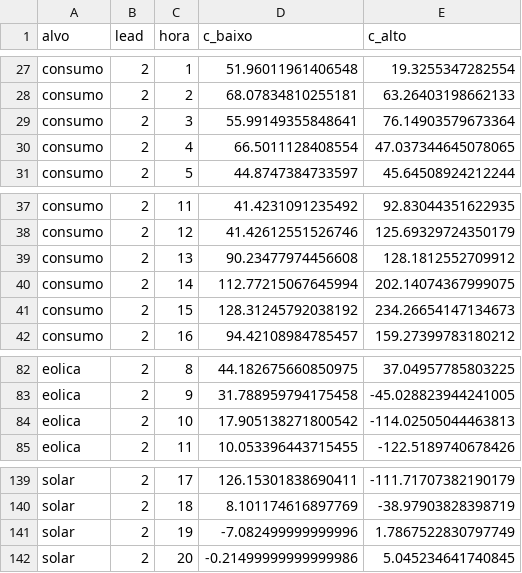
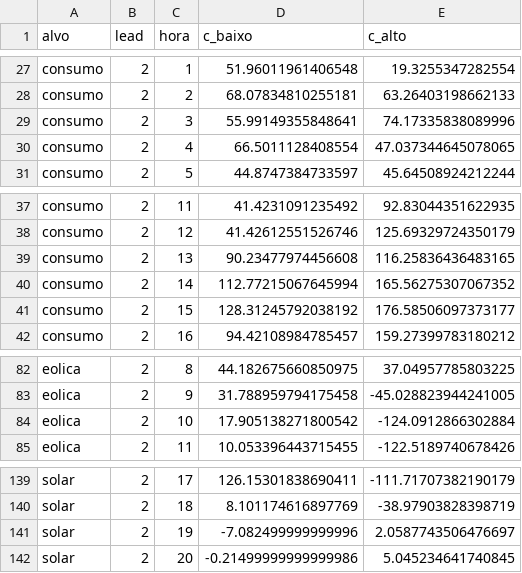
Before and after one commit to JoseFerrao20/previsao-eletricidade-pt, a CSV file: backtest_calibracao_intervalos.csv, drawn as a sheet; only a part is shown, gaps mark what is left out.

```diff
--- a/backtest_calibracao_intervalos.csv
+++ b/backtest_calibracao_intervalos.csv
@@ -28,3 +28,3 @@ consumo,2,1,51.96011961406548,19.3255347282554
 consumo,2,2,68.07834810255181,63.26403198662133
-consumo,2,3,55.99149355848641,76.14903579673364
+consumo,2,3,55.99149355848641,74.17335838089996
 consumo,2,4,66.5011128408554,47.037344645078065
@@ -38,5 +38,5 @@ consumo,2,11,41.4231091235492,92.83044351622935
 consumo,2,12,41.42612551526746,125.69329724350179
-consumo,2,13,90.23477974456608,128.1812552709912
-consumo,2,14,112.77215067645994,202.14074367999075
-consumo,2,15,128.31245792038192,234.26654147134673
+consumo,2,13,90.23477974456608,116.25836436483165
+consumo,2,14,112.77215067645994,165.56275307067352
+consumo,2,15,128.31245792038192,176.58506097373177
 consumo,2,16,94.42108984785457,159.27399783180212
@@ -83,3 +83,3 @@ eolica,2,8,44.182675660850975,37.04957785803225
 eolica,2,9,31.788959794175458,-45.028823944241005
-eolica,2,10,17.905138271800542,-114.02505044463813
+eolica,2,10,17.905138271800542,-124.0912866302884
 eolica,2,11,10.053396443715455,-122.5189740678426
@@ -140,3 +140,3 @@ solar,2,17,126.15301838690411,-111.71707382190179
 solar,2,18,8.101174616897769,-38.97903828398719
-solar,2,19,-7.082499999999996,1.7867522830797749
+solar,2,19,-7.082499999999996,2.0587743506476697
 solar,2,20,-0.21499999999999986,5.045234641740845
```
Also changed, not shown: backtest_erro_semanal.csv, backtest_intervalos.csv, 19 other files.
